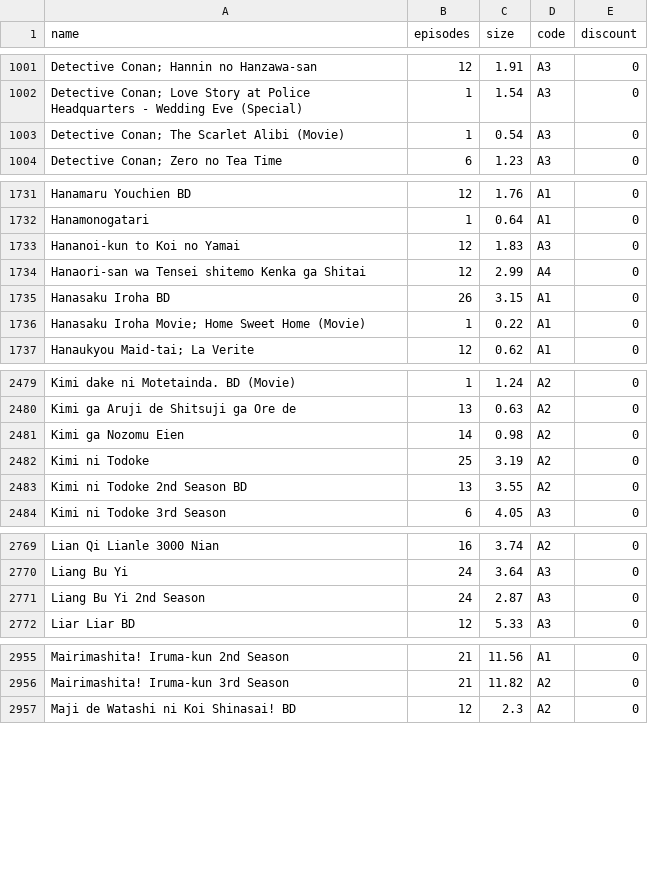
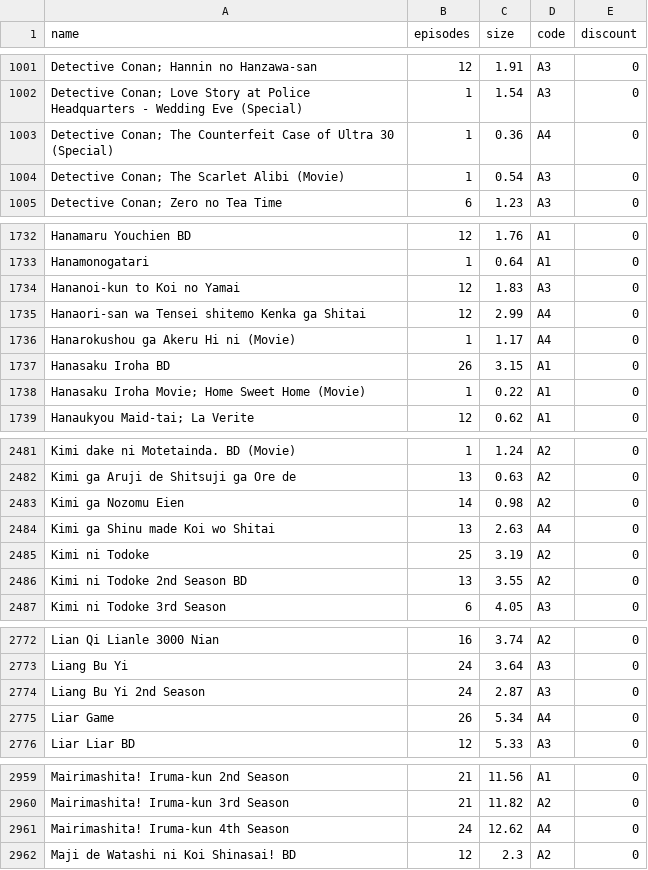
Before and after one commit to Tofan02/anime_store, a CSV file: data/anime-29092026.csv (was data/anime-28092026.csv), drawn as a sheet; only a part is shown, gaps mark what is left out; the diff covers the shown part only; the diff names each change by its address in the sheet, - before the commit and + after, or states it on an @@ line.

Commit message:
Update Anime Baru

```diff
--- a/data/anime-28092026.csv
+++ b/data/anime-29092026.csv
+row 1003: Detective Conan; The Counterfeit Case of Ultra 30 (Special) | 1 | 0.36 | A4 | 0
+row 1736: Hanarokushou ga Akeru Hi ni (Movie) | 1 | 1.17 | A4 | 0
+row 2484: Kimi ga Shinu made Koi wo Shitai | 13 | 2.63 | A4 | 0
+row 2775: Liar Game | 26 | 5.34 | A4 | 0
+row 2961: Mairimashita! Iruma-kun 4th Season | 24 | 12.62 | A4 | 0
```
Also changed, not shown: 1 added row and 1 edited cell elsewhere in this file, 1 other file.
